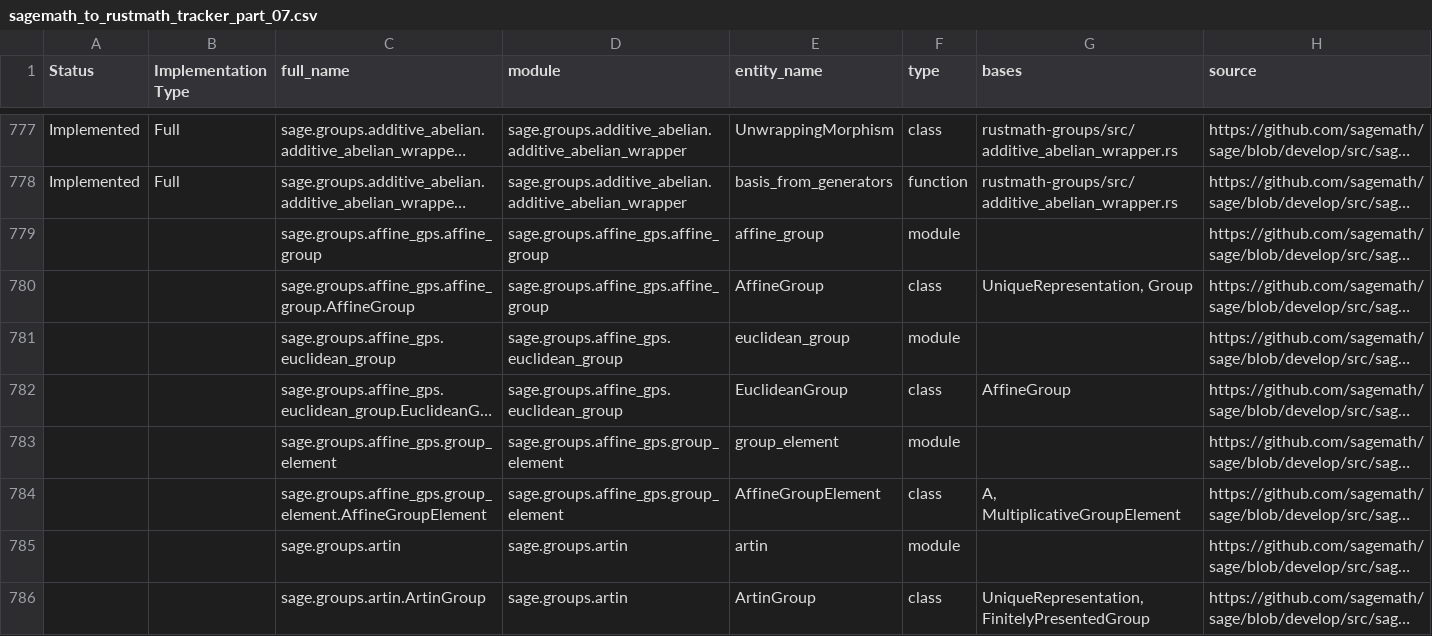
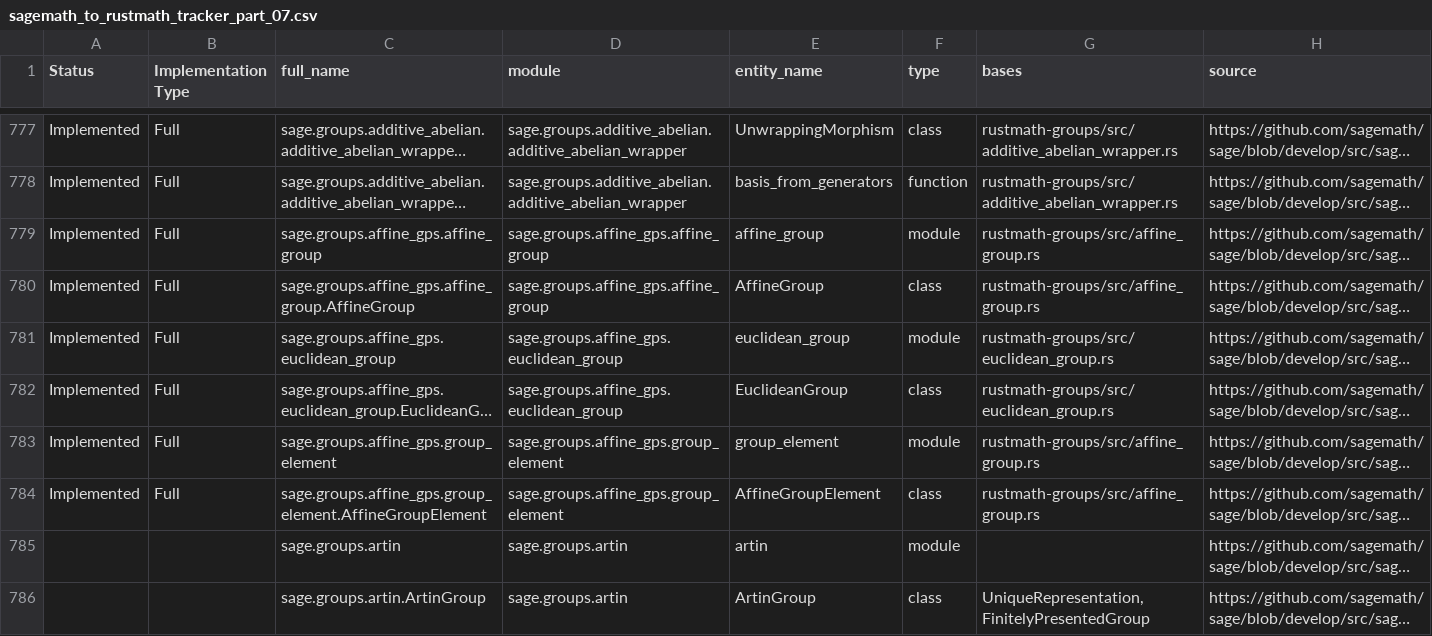
Before and after one commit to johnjanik/RustMath, a CSV file: sagemath_to_rustmath_tracker_part_07.csv, drawn as a sheet; only a part is shown, gaps mark what is left out; long unchanged cells end in …; the diff names each change by its address in the sheet, - before the commit and + after, or states it on an @@ line.

```diff
--- a/sagemath_to_rustmath_tracker_part_07.csv
+++ b/sagemath_to_rustmath_tracker_part_07.csv
-A779:A784 (Status): (empty)
+A779:A784 (Status): Implemented
-B779:B784 (Implementation Type): (empty)
+B779:B784 (Implementation Type): Full
-G779 (bases): (empty)
+G779 (bases): rustmath-groups/src/affine_group.rs
-G780 (bases): UniqueRepresentation, Group
+G780 (bases): rustmath-groups/src/affine_group.rs
-G781 (bases): (empty)
+G781 (bases): rustmath-groups/src/euclidean_group.rs
-G782 (bases): AffineGroup
+G782 (bases): rustmath-groups/src/euclidean_group.rs
-G783 (bases): (empty)
+G783 (bases): rustmath-groups/src/affine_group.rs
-G784 (bases): A, MultiplicativeGroupElement
+G784 (bases): rustmath-groups/src/affine_group.rs
```
Also changed, not shown: 3 other files.
